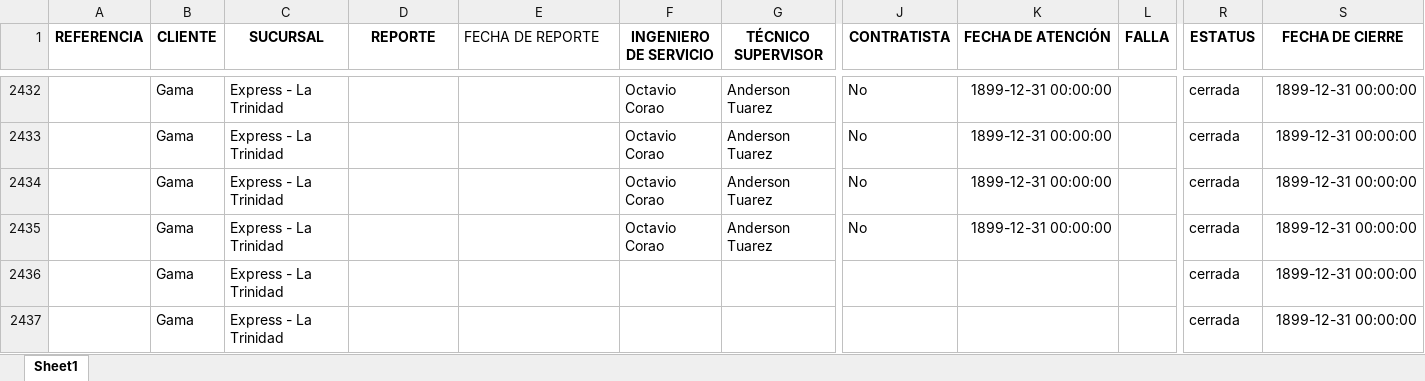
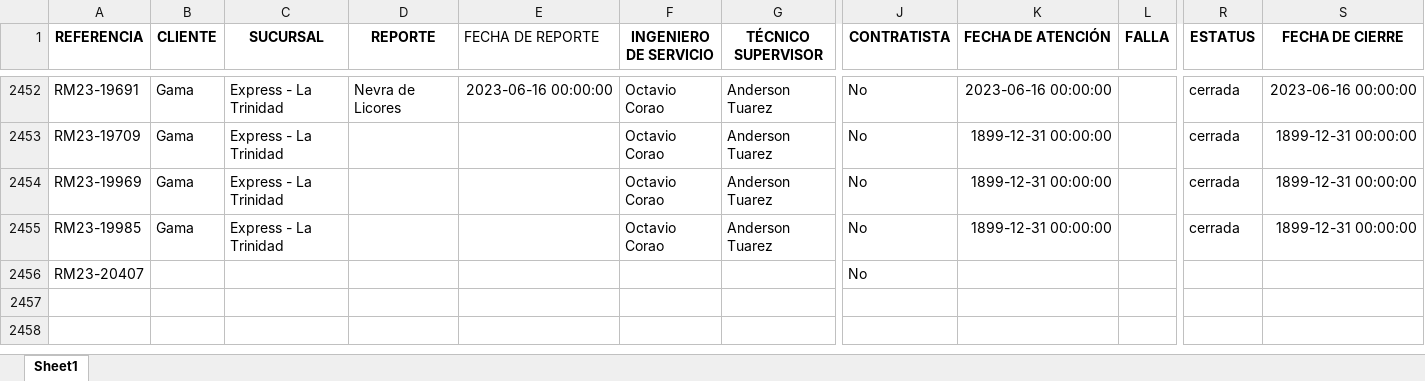
Before and after one commit to leanderperez/dash-tecnonorte, an Excel workbook: Consol.xlsx, sheet Sheet1, drawn as a sheet; only a part is shown, gaps mark what is left out; values as stored, in another font and other column widths than the file's, no borders; removed rows and columns are numbered as before the commit, all else as after; rows hold the shown columns only; the diff covers the shown part only; the diff names each change by its address in the sheet, - before the commit and + after, or states it on an @@ line.

```diff
--- a/Consol.xlsx (sheet Sheet1)
+++ b/Consol.xlsx (sheet Sheet1)
-A2452 (REFERENCIA): (empty)
+A2452 (REFERENCIA): RM23-19691
-D2452 (REPORTE): (empty)
+D2452 (REPORTE): Nevra de Licores
-E2452 (FECHA DE REPORTE): (empty)
+E2452 (FECHA DE REPORTE): 2023-06-16 00:00:00
-K2452 (FECHA DE ATENCIÓN): 1899-12-31 00:00:00
+K2452 (FECHA DE ATENCIÓN): 2023-06-16 00:00:00
-S2452 (FECHA DE CIERRE): 1899-12-31 00:00:00
+S2452 (FECHA DE CIERRE): 2023-06-16 00:00:00
-A2453 (REFERENCIA): (empty)
+A2453 (REFERENCIA): RM23-19709
-A2454 (REFERENCIA): (empty)
+A2454 (REFERENCIA): RM23-19969
-A2455 (REFERENCIA): (empty)
+A2455 (REFERENCIA): RM23-19985
-row 2436:  | Gama | Express - La Trinidad |  |  |  |  |  |  |  | cerrada | 1899-12-31 00:00:00
-row 2437:  | Gama | Express - La Trinidad |  |  |  |  |  |  |  | cerrada | 1899-12-31 00:00:00
+row 2456: RM23-20407 |  |  |  |  |  |  | No
```
Also changed, not shown: 20 added rows and 43 edited cells elsewhere in this sheet, formulas that keep their value.
